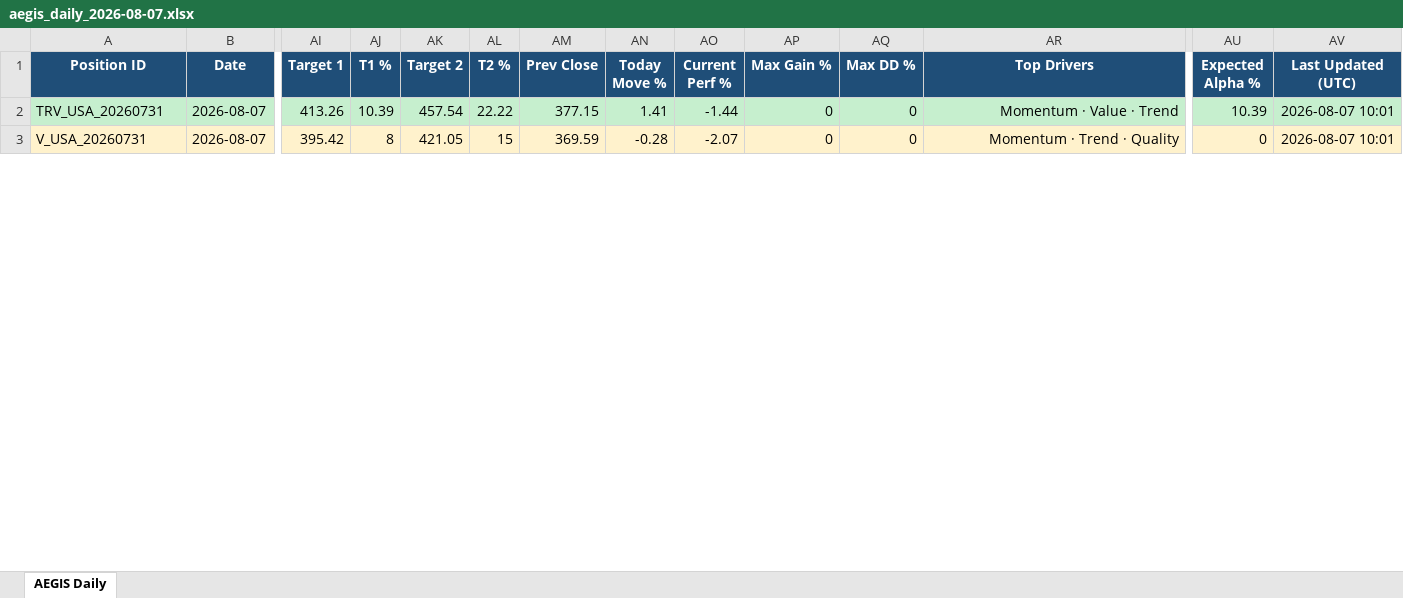
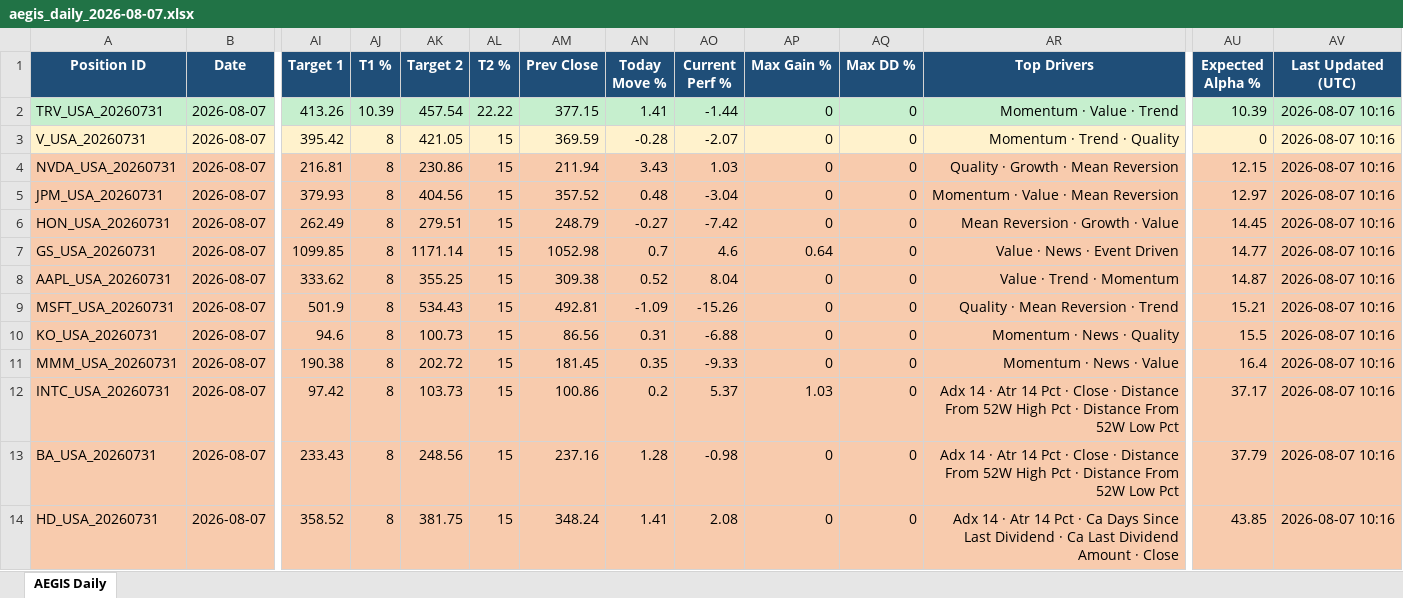
Before and after one commit to gujja330/NexaQuant, an Excel workbook: reports/telegram/aegis_daily_2026-08-07.xlsx, sheet AEGIS Daily, drawn as a sheet; only a part is shown, gaps mark what is left out; values as stored, in another font and other column widths than the file's, no borders; rows hold the shown columns only; the diff covers the shown part only; the diff names each change by its address in the sheet, - before the commit and + after, or states it on an @@ line.

```diff
--- a/reports/telegram/aegis_daily_2026-08-07.xlsx (sheet AEGIS Daily)
+++ b/reports/telegram/aegis_daily_2026-08-07.xlsx (sheet AEGIS Daily)
-AV2:AV3 (Last Updated (UTC)): 2026-08-07 10:01
+AV2:AV3 (Last Updated (UTC)): 2026-08-07 10:16
+row 4: NVDA_USA_20260731 | 2026-08-07 | 216.81 | 8 | 230.86 | 15 | 211.94 | 3.43 | 1.03 | 0 | 0 | Quality · Growth · Mean Reversion | 12.15 | 2026-08-07 10:16
+row 5: JPM_USA_20260731 | 2026-08-07 | 379.93 | 8 | 404.56 | 15 | 357.52 | 0.48 | -3.04 | 0 | 0 | Momentum · Value · Mean Reversion | 12.97 | 2026-08-07 10:16
+row 6: HON_USA_20260731 | 2026-08-07 | 262.49 | 8 | 279.51 | 15 | 248.79 | -0.27 | -7.42 | 0 | 0 | Mean Reversion · Growth · Value | 14.45 | 2026-08-07 10:16
+row 7: GS_USA_20260731 | 2026-08-07 | 1099.85 | 8 | 1171.14 | 15 | 1052.98 | 0.7 | 4.6 | 0.64 | 0 | Value · News · Event Driven | 14.77 | 2026-08-07 10:16
+row 8: AAPL_USA_20260731 | 2026-08-07 | 333.62 | 8 | 355.25 | 15 | 309.38 | 0.52 | 8.04 | 0 | 0 | Value · Trend · Momentum | 14.87 | 2026-08-07 10:16
+row 9: MSFT_USA_20260731 | 2026-08-07 | 501.9 | 8 | 534.43 | 15 | 492.81 | -1.09 | -15.26 | 0 | 0 | Quality · Mean Reversion · Trend | 15.21 | 2026-08-07 10:16
+row 10: KO_USA_20260731 | 2026-08-07 | 94.6 | 8 | 100.73 | 15 | 86.56 | 0.31 | -6.88 | 0 | 0 | Momentum · News · Quality | 15.5 | 2026-08-07 10:16
+row 11: MMM_USA_20260731 | 2026-08-07 | 190.38 | 8 | 202.72 | 15 | 181.45 | 0.35 | -9.33 | 0 | 0 | Momentum · News · Value | 16.4 | 2026-08-07 10:16
+row 12: INTC_USA_20260731 | 2026-08-07 | 97.42 | 8 | 103.73 | 15 | 100.86 | 0.2 | 5.37 | 1.03 | 0 | Adx 14 · Atr 14 Pct · Close · Distance From 52W High Pct · Distance From 52W Low Pct | 37.17 | 2026-08-07 10:16
+row 13: BA_USA_20260731 | 2026-08-07 | 233.43 | 8 | 248.56 | 15 | 237.16 | 1.28 | -0.98 | 0 | 0 | Adx 14 · Atr 14 Pct · Close · Distance From 52W High Pct · Distance From 52W Low Pct | 37.79 | 2026-08-07 10:16
+row 14: HD_USA_20260731 | 2026-08-07 | 358.52 | 8 | 381.75 | 15 | 348.24 | 1.41 | 2.08 | 0 | 0 | Adx 14 · Atr 14 Pct · Ca Days Since Last Dividend · Ca Last Dividend Amount · Close | 43.85 | 2026-08-07 10:16
```
Also changed, not shown: 2 added rows and 10 edited cells elsewhere in this sheet, reports/telegram/aegis_history.xlsx, 1 other file.
